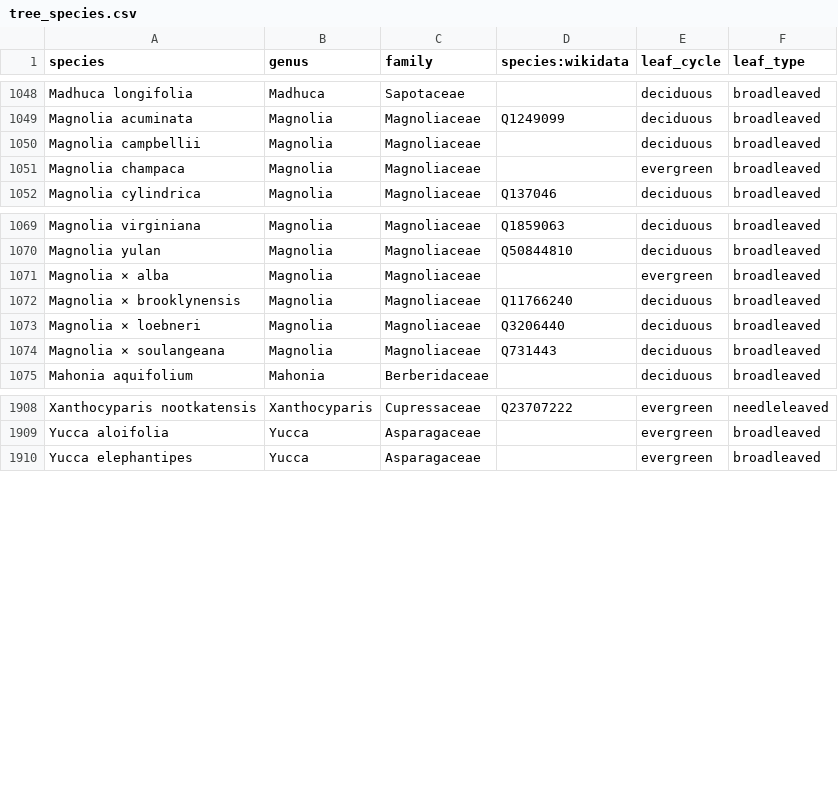
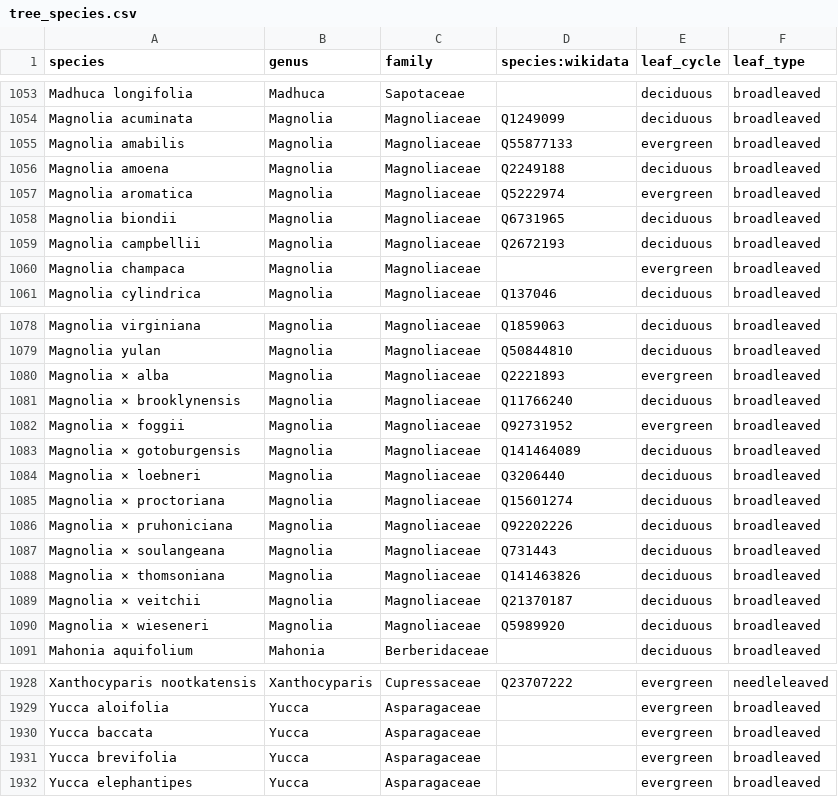
Before and after one commit to Zkir/UrbanEye3D, a CSV file: src/main/resources/data/tree_species.csv, drawn as a sheet; only a part is shown, gaps mark what is left out; the diff covers the shown part only.

```diff
--- a/src/main/resources/data/tree_species.csv
+++ b/src/main/resources/data/tree_species.csv
@@ -1049,3 +1054,7 @@ Madhuca longifolia,Madhuca,Sapotaceae,,deciduous,broadleaved
 Magnolia acuminata,Magnolia,Magnoliaceae,Q1249099,deciduous,broadleaved
-Magnolia campbellii,Magnolia,Magnoliaceae,,deciduous,broadleaved
+Magnolia amabilis,Magnolia,Magnoliaceae,Q55877133,evergreen,broadleaved
+Magnolia amoena,Magnolia,Magnoliaceae,Q2249188,deciduous,broadleaved
+Magnolia aromatica,Magnolia,Magnoliaceae,Q5222974,evergreen,broadleaved
+Magnolia biondii,Magnolia,Magnoliaceae,Q6731965,deciduous,broadleaved
+Magnolia campbellii,Magnolia,Magnoliaceae,Q2672193,deciduous,broadleaved
 Magnolia champaca,Magnolia,Magnoliaceae,,evergreen,broadleaved
@@ -1070,6 +1079,13 @@ Magnolia virginiana,Magnolia,Magnoliaceae,Q1859063,deciduous,broadleaved
 Magnolia yulan,Magnolia,Magnoliaceae,Q50844810,deciduous,broadleaved
-Magnolia × alba,Magnolia,Magnoliaceae,,evergreen,broadleaved
+Magnolia × alba,Magnolia,Magnoliaceae,Q2221893,evergreen,broadleaved
 Magnolia × brooklynensis,Magnolia,Magnoliaceae,Q11766240,deciduous,broadleaved
+Magnolia × foggii,Magnolia,Magnoliaceae,Q92731952,evergreen,broadleaved
+Magnolia × gotoburgensis,Magnolia,Magnoliaceae,Q141464089,deciduous,broadleaved
 Magnolia × loebneri,Magnolia,Magnoliaceae,Q3206440,deciduous,broadleaved
+Magnolia × proctoriana,Magnolia,Magnoliaceae,Q15601274,deciduous,broadleaved
+Magnolia × pruhoniciana,Magnolia,Magnoliaceae,Q92202226,deciduous,broadleaved
 Magnolia × soulangeana,Magnolia,Magnoliaceae,Q731443,deciduous,broadleaved
+Magnolia × thomsoniana,Magnolia,Magnoliaceae,Q141463826,deciduous,broadleaved
+Magnolia × veitchii,Magnolia,Magnoliaceae,Q21370187,deciduous,broadleaved
+Magnolia × wieseneri,Magnolia,Magnoliaceae,Q5989920,deciduous,broadleaved
 Mahonia aquifolium,Mahonia,Berberidaceae,,deciduous,broadleaved
@@ -1909,2 +1929,4 @@ Xanthocyparis nootkatensis,Xanthocyparis,Cupressaceae,Q23707222,evergreen,needle
 Yucca aloifolia,Yucca,Asparagaceae,,evergreen,broadleaved
+Yucca baccata,Yucca,Asparagaceae,,evergreen,broadleaved
+Yucca brevifolia,Yucca,Asparagaceae,,evergreen,broadleaved
 Yucca elephantipes,Yucca,Asparagaceae,,evergreen,broadleaved
```
Also changed, not shown: 10 added rows, 1 removed row and 7 edited cells elsewhere in this file, 8 other files.
